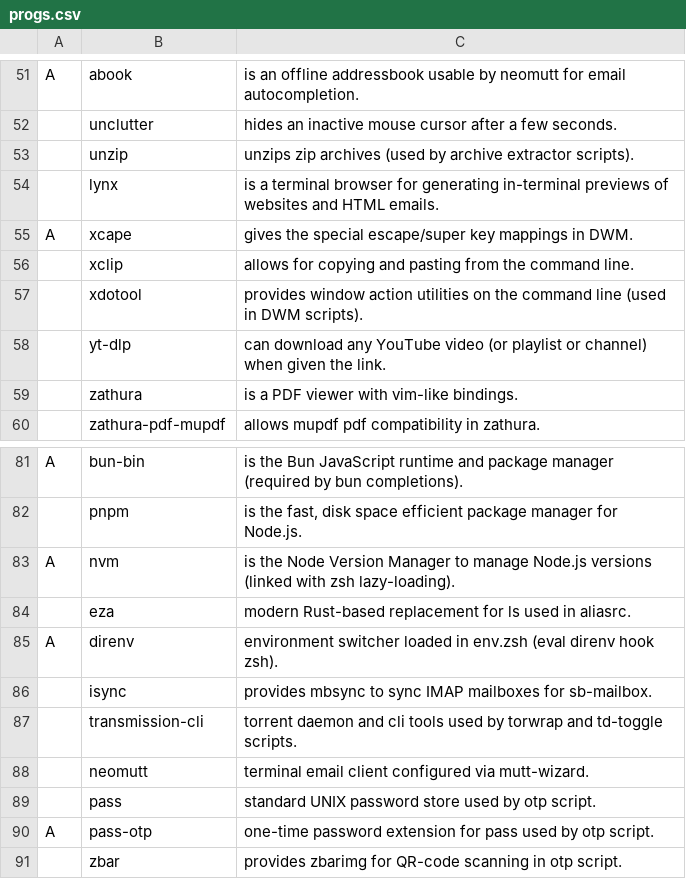
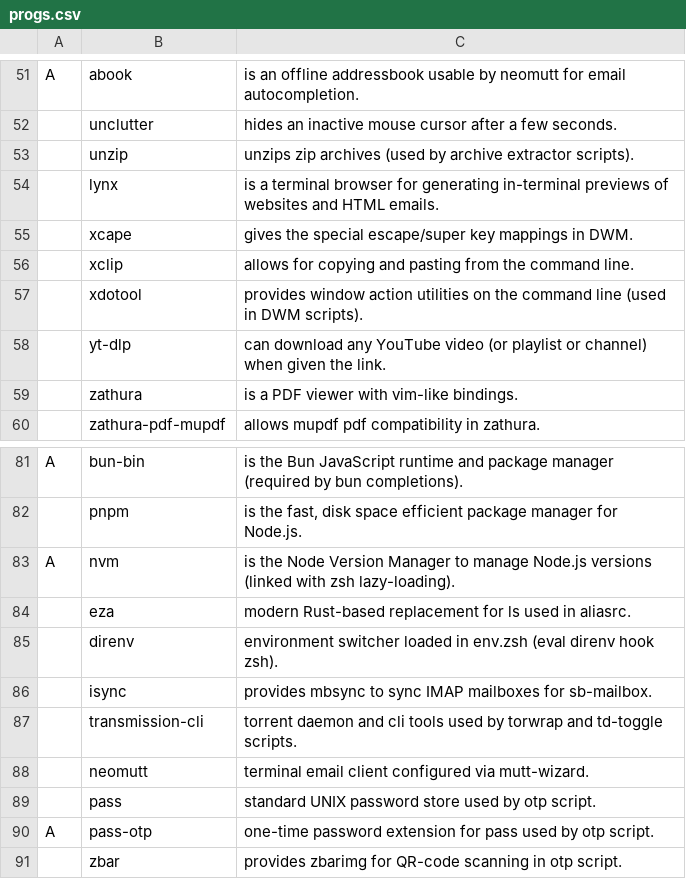
Before and after one commit to trongnghiango/setup_arch, a CSV file: progs.csv, drawn as a sheet; only a part is shown, gaps mark what is left out.

```diff
--- a/progs.csv
+++ b/progs.csv
@@ -54,3 +54,3 @@ A,abook,"is an offline addressbook usable by neomutt for email autocompletion."
 ,lynx,"is a terminal browser for generating in-terminal previews of websites and HTML emails."
-A,xcape,"gives the special escape/super key mappings in DWM."
+,xcape,"gives the special escape/super key mappings in DWM."
 ,xclip,"allows for copying and pasting from the command line."
@@ -84,3 +84,3 @@ A,nvm,"is the Node Version Manager to manage Node.js versions (linked with zsh l
 ,eza,"modern Rust-based replacement for ls used in aliasrc."
-A,direnv,"environment switcher loaded in env.zsh (eval direnv hook zsh)."
+,direnv,"environment switcher loaded in env.zsh (eval direnv hook zsh)."
 ,isync,"provides mbsync to sync IMAP mailboxes for sb-mailbox."
```
Also changed, not shown: 1 other file.
